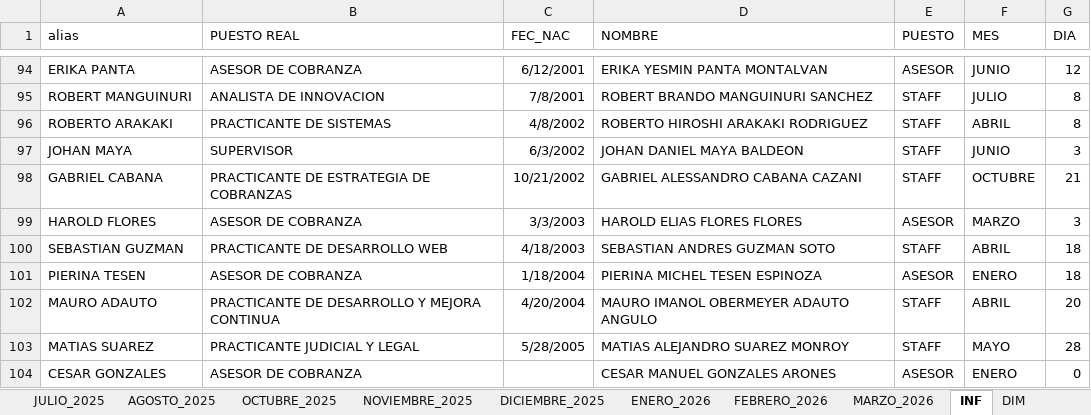
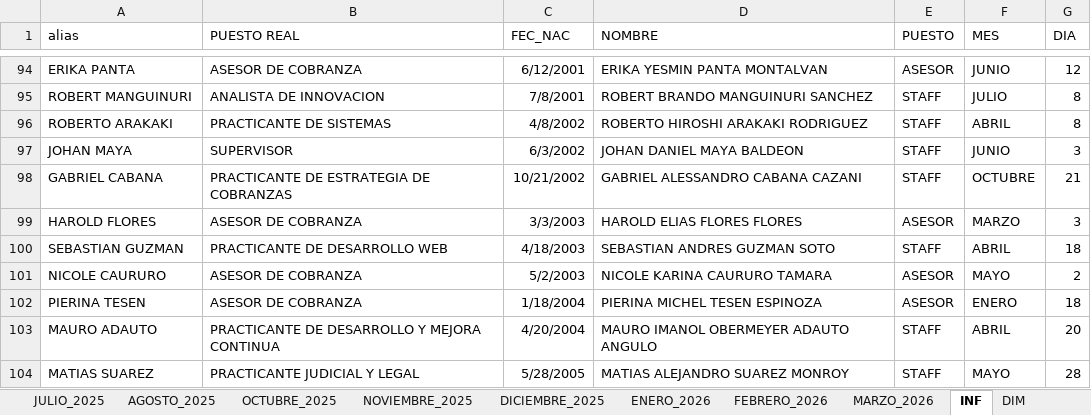
Before and after one commit to jvasquez98/Ranking, an Excel workbook: CS_AVANCE DE ASESORES.xlsx, sheet INF, drawn as a sheet; only a part is shown, gaps mark what is left out; the shorter side is filled out with more unchanged rows; values as stored, in another font and other column widths than the file's, no borders; table styles not drawn; the diff names each change by its address in the sheet, - before the commit and + after, or states it on an @@ line.

```diff
--- a/CS_AVANCE DE ASESORES.xlsx (sheet INF)
+++ b/CS_AVANCE DE ASESORES.xlsx (sheet INF)
+row 101: NICOLE CAURURO | ASESOR DE COBRANZA | 5/2/2003 | NICOLE KARINA CAURURO TAMARA | ASESOR | MAYO | 2
```
Also changed, not shown: sheet DIM, formulas that keep their value, 2 other files.
